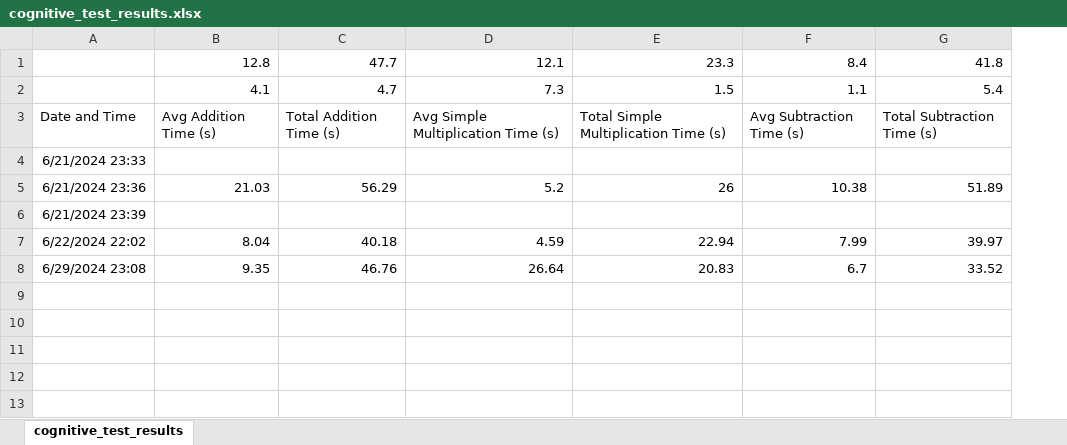
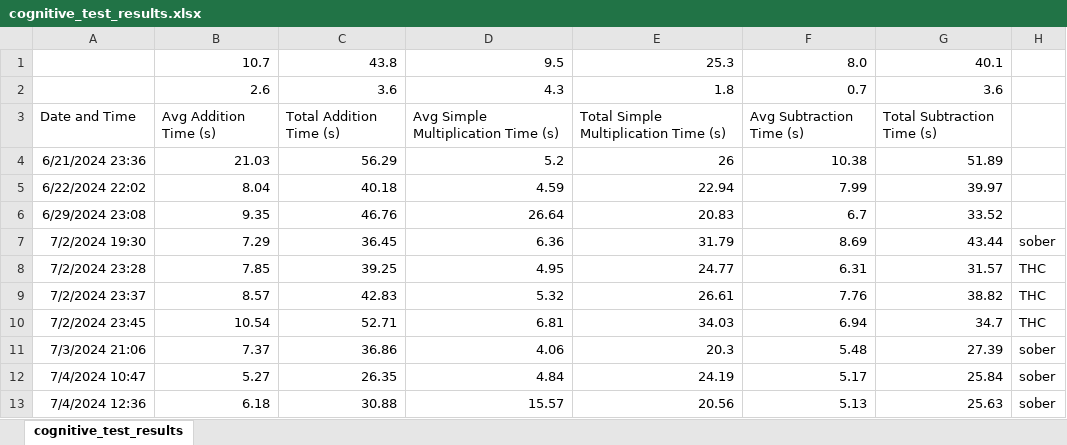
Before and after one commit to sceadwian/zDrugMaker, an Excel workbook: cognitive_test_results.xlsx, sheet cognitive_test_results, drawn as a sheet; values as stored, in another font and other column widths than the file's, no borders; removed rows and columns are numbered as before the commit, all else as after; the diff names each change by its address in the sheet, - before the commit and + after, or states it on an @@ line.

```diff
--- a/cognitive_test_results.xlsx (sheet cognitive_test_results)
+++ b/cognitive_test_results.xlsx (sheet cognitive_test_results)
+column H, empty
-row 1:  | 12.8 | 47.7 | 12.1 | 23.3 | 8.4 | 41.8
-row 2:  | 4.1 | 4.7 | 7.3 | 1.5 | 1.1 | 5.4
+row 1:  | 10.7 | 43.8 | 9.5 | 25.3 | 8.0 | 40.1
+row 2:  | 2.6 | 3.6 | 4.3 | 1.8 | 0.7 | 3.6
-row 4: 6/21/2024 23:33
-row 6: 6/21/2024 23:39
+row 7: 7/2/2024 19:30 | 7.29 | 36.45 | 6.36 | 31.79 | 8.69 | 43.44 | sober
+row 8: 7/2/2024 23:28 | 7.85 | 39.25 | 4.95 | 24.77 | 6.31 | 31.57 | THC
+row 9: 7/2/2024 23:37 | 8.57 | 42.83 | 5.32 | 26.61 | 7.76 | 38.82 | THC
+row 10: 7/2/2024 23:45 | 10.54 | 52.71 | 6.81 | 34.03 | 6.94 | 34.7 | THC
+row 11: 7/3/2024 21:06 | 7.37 | 36.86 | 4.06 | 20.3 | 5.48 | 27.39 | sober
+row 12: 7/4/2024 10:47 | 5.27 | 26.35 | 4.84 | 24.19 | 5.17 | 25.84 | sober
+row 13: 7/4/2024 12:36 | 6.18 | 30.88 | 15.57 | 20.56 | 5.13 | 25.63 | sober
```
Also changed, not shown: 17 other files.
